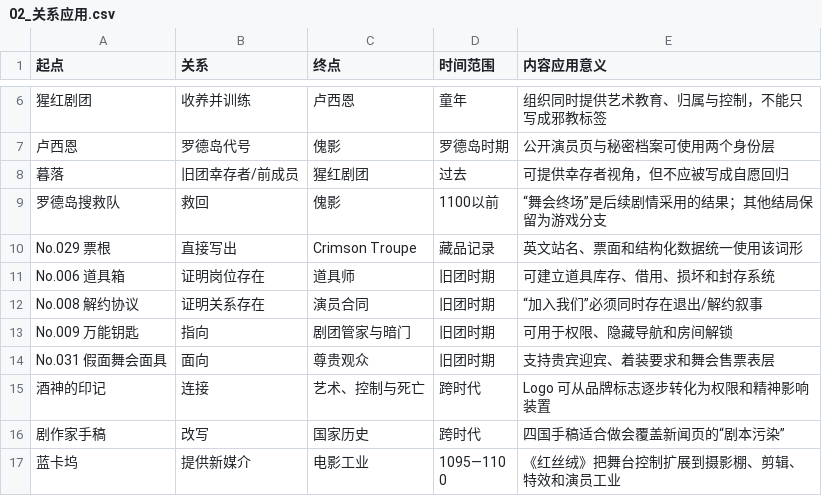
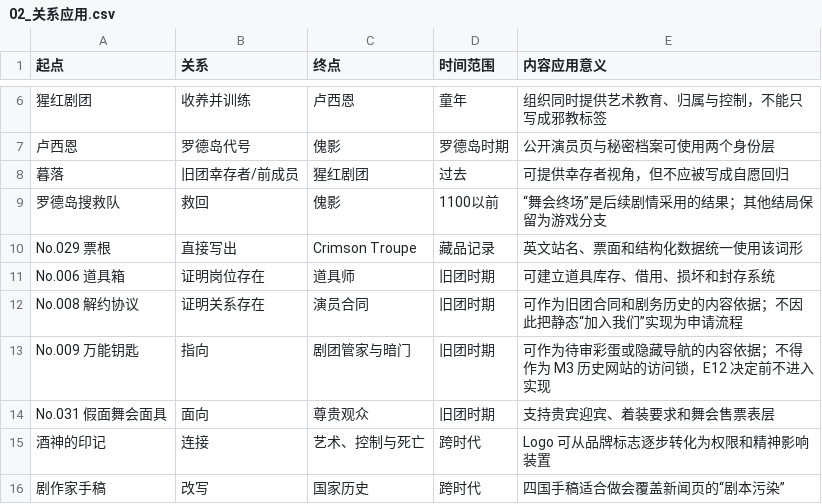
Before and after one commit to Selloryebir/crimson_troupe, a CSV file: docs/content/02_crimson_troupe/02_关系应用.csv, drawn as a sheet; only a part is shown, gaps mark what is left out; the shorter side is filled out with more unchanged rows.

```diff
--- a/docs/content/02_crimson_troupe/02_关系应用.csv
+++ b/docs/content/02_crimson_troupe/02_关系应用.csv
@@ -11,4 +11,4 @@ No.029 票根,直接写出,Crimson Troupe,藏品记录,英文站名、票面和
 No.006 道具箱,证明岗位存在,道具师,旧团时期,可建立道具库存、借用、损坏和封存系统
-No.008 解约协议,证明关系存在,演员合同,旧团时期,“加入我们”必须同时存在退出/解约叙事
-No.009 万能钥匙,指向,剧团管家与暗门,旧团时期,可用于权限、隐藏导航和房间解锁
+No.008 解约协议,证明关系存在,演员合同,旧团时期,可作为旧团合同和剧务历史的内容依据；不因此把静态“加入我们”实现为申请流程
+No.009 万能钥匙,指向,剧团管家与暗门,旧团时期,可作为待审彩蛋或隐藏导航的内容依据；不得作为 M3 历史网站的访问锁，E12 决定前不进入实现
 No.031 假面舞会面具,面向,尊贵观众,旧团时期,支持贵宾迎宾、着装要求和舞会售票表层
```
Also changed, not shown: docs/blueprint/06_决策清单.csv, 44 other files.
